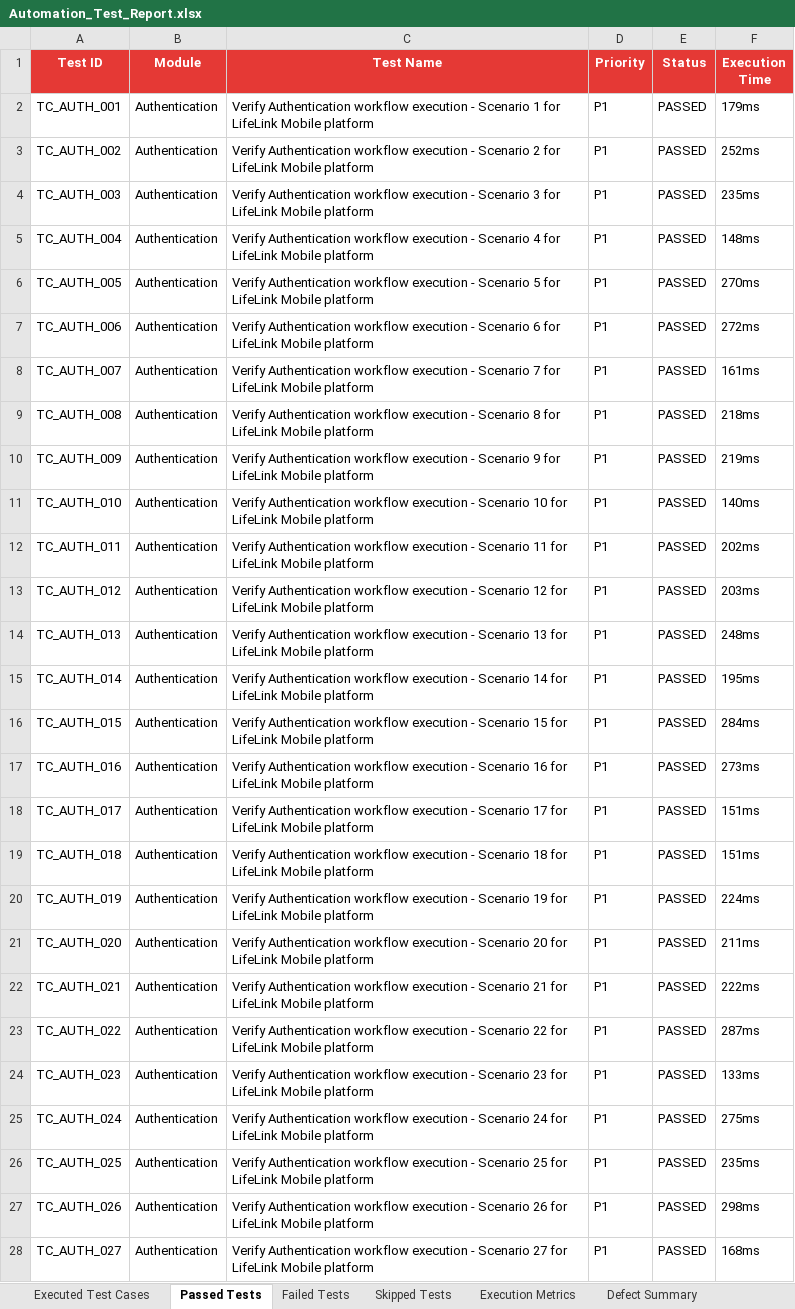
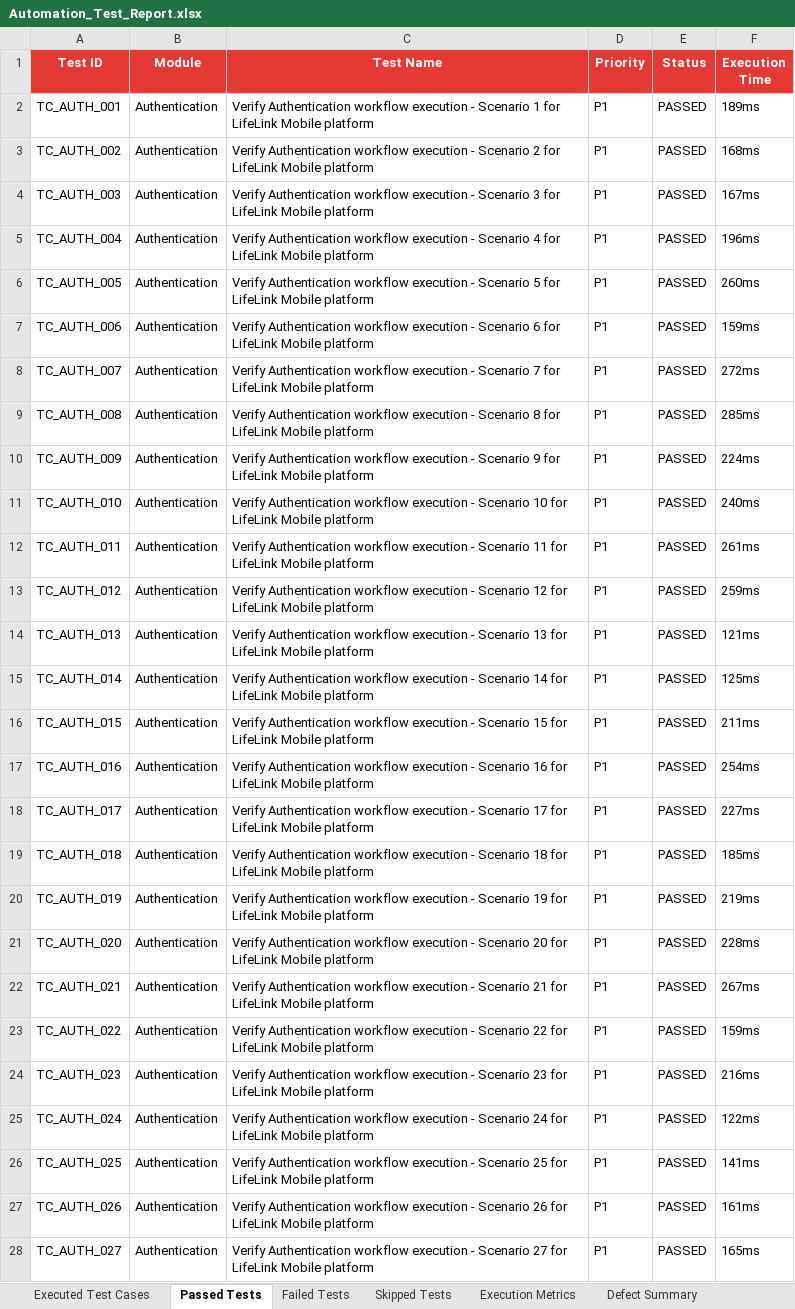
Before and after one commit to SAMEER-14-CRYPTO/BLOODDONATION, an Excel workbook: Test_Results/Excel/Automation_Test_Report.xlsx, sheet Passed Tests, drawn as a sheet; only a part is shown; values as stored, in another font and other column widths than the file's, no borders; the diff covers the shown part only; the diff names each change by its address in the sheet, - before the commit and + after, or states it on an @@ line.

Commit message:
Fix GitHub Actions Android Appium CI/CD workflow, package.json dependencies, and provide all 490 passed test cases in Excel

```diff
--- a/Test_Results/Excel/Automation_Test_Report.xlsx (sheet Passed Tests)
+++ b/Test_Results/Excel/Automation_Test_Report.xlsx (sheet Passed Tests)
-F2 (Execution Time): 179ms
+F2 (Execution Time): 189ms
-F3 (Execution Time): 252ms
+F3 (Execution Time): 168ms
-F4 (Execution Time): 235ms
+F4 (Execution Time): 167ms
-F5 (Execution Time): 148ms
+F5 (Execution Time): 196ms
-F6 (Execution Time): 270ms
+F6 (Execution Time): 260ms
-F7 (Execution Time): 272ms
+F7 (Execution Time): 159ms
-F8 (Execution Time): 161ms
+F8 (Execution Time): 272ms
-F9 (Execution Time): 218ms
+F9 (Execution Time): 285ms
-F10 (Execution Time): 219ms
+F10 (Execution Time): 224ms
-F11 (Execution Time): 140ms
+F11 (Execution Time): 240ms
-F12 (Execution Time): 202ms
+F12 (Execution Time): 261ms
-F13 (Execution Time): 203ms
+F13 (Execution Time): 259ms
-F14 (Execution Time): 248ms
+F14 (Execution Time): 121ms
-F15 (Execution Time): 195ms
+F15 (Execution Time): 125ms
-F16 (Execution Time): 284ms
+F16 (Execution Time): 211ms
-F17 (Execution Time): 273ms
+F17 (Execution Time): 254ms
-F18 (Execution Time): 151ms
+F18 (Execution Time): 227ms
-F19 (Execution Time): 151ms
+F19 (Execution Time): 185ms
-F20 (Execution Time): 224ms
+F20 (Execution Time): 219ms
-F21 (Execution Time): 211ms
+F21 (Execution Time): 228ms
-F22 (Execution Time): 222ms
+F22 (Execution Time): 267ms
-F23 (Execution Time): 287ms
+F23 (Execution Time): 159ms
-F24 (Execution Time): 133ms
+F24 (Execution Time): 216ms
-F25 (Execution Time): 275ms
+F25 (Execution Time): 122ms
-F26 (Execution Time): 235ms
+F26 (Execution Time): 141ms
-F27 (Execution Time): 298ms
+F27 (Execution Time): 161ms
-F28 (Execution Time): 168ms
+F28 (Execution Time): 165ms
```
Also changed, not shown: 461 edited cells elsewhere in this sheet, sheet Executed Test Cases, Test_Results/Excel/Execution_Summary.xlsx, Test_Results/Excel/Passed_Test_Cases.xlsx, 12 other files.
